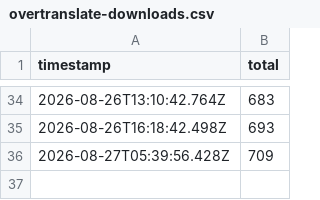
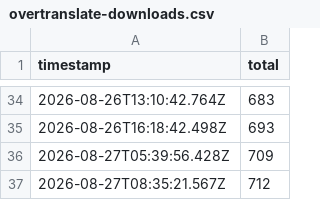
Before and after one commit to asd880921/github-badges, a CSV file: data/history/overtranslate-downloads.csv, drawn as a sheet; only a part is shown, gaps mark what is left out.

```diff
--- a/data/history/overtranslate-downloads.csv
+++ b/data/history/overtranslate-downloads.csv
@@ -36 +36,2 @@ timestamp,total
 2026-08-27T05:39:56.428Z,709
+2026-08-27T08:35:21.567Z,712
```
Also changed, not shown: 4 other files.
